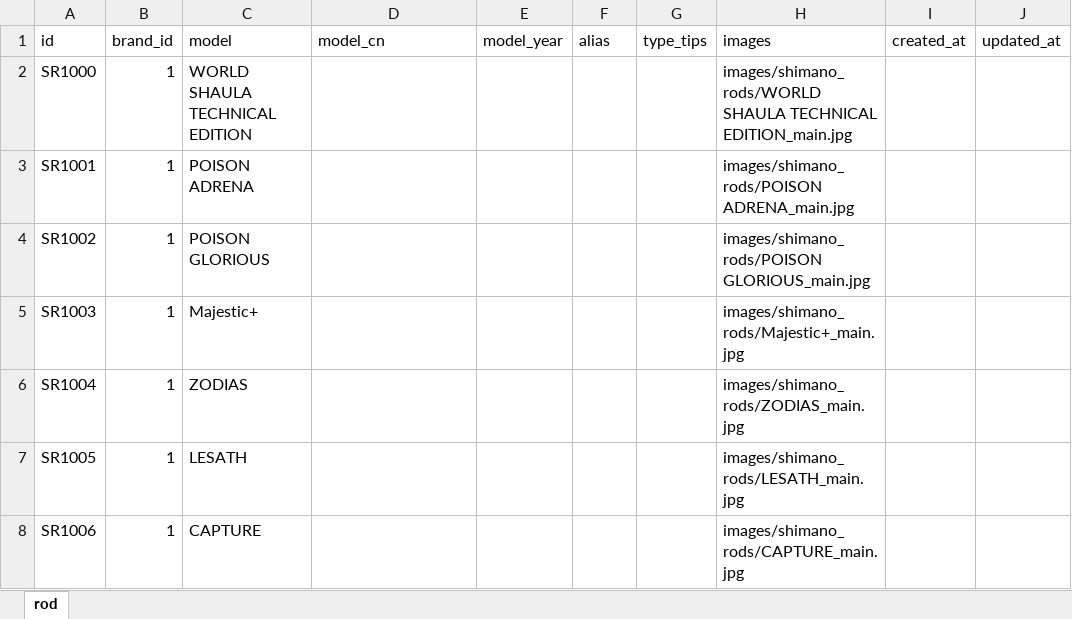
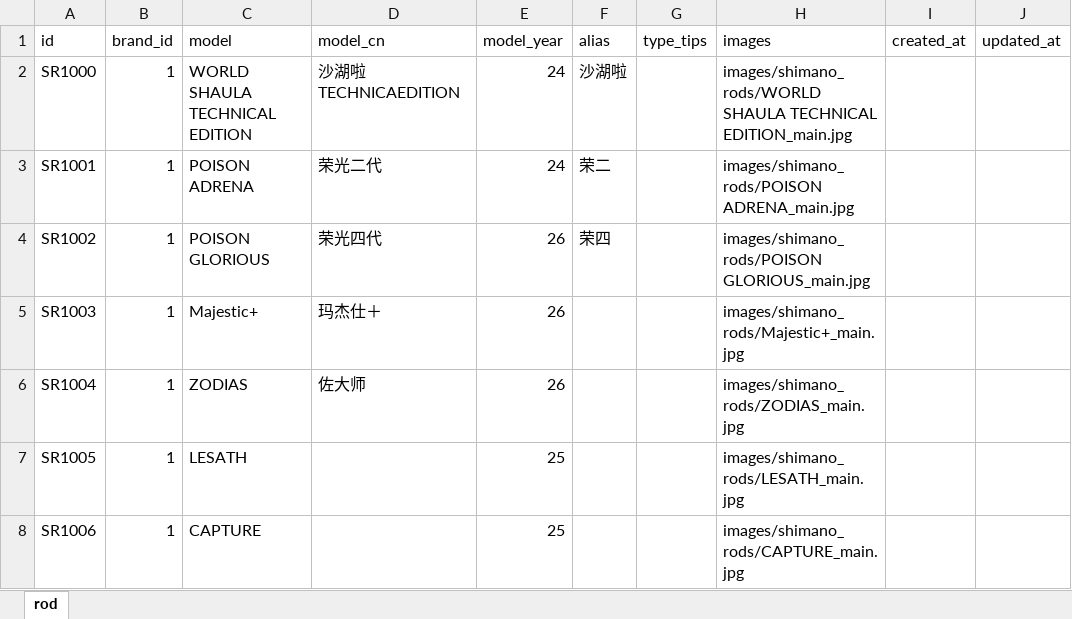
Before and after one commit to Dmaozhua/GearSage, an Excel workbook: GearSage-client/rate/excel/rod.xlsx, sheet rod, drawn as a sheet; only a part is shown; values as stored, in another font and other column widths than the file's, no borders; the diff covers the shown part only; the diff names each change by its address in the sheet, - before the commit and + after, or states it on an @@ line.

```diff
--- a/GearSage-client/rate/excel/rod.xlsx (sheet rod)
+++ b/GearSage-client/rate/excel/rod.xlsx (sheet rod)
-D2 (model_cn): (empty)
+D2 (model_cn): 沙湖啦 TECHNICAEDITION
-E2:E3 (model_year): (empty)
+E2:E3 (model_year): 24
-F2 (alias): (empty)
+F2 (alias): 沙湖啦
-D3 (model_cn): (empty)
+D3 (model_cn): 荣光二代
-F3 (alias): (empty)
+F3 (alias): 荣二
-D4 (model_cn): (empty)
+D4 (model_cn): 荣光四代
-E4:E6 (model_year): (empty)
+E4:E6 (model_year): 26
-F4 (alias): (empty)
+F4 (alias): 荣四
-D5 (model_cn): (empty)
+D5 (model_cn): 玛杰仕＋
-D6 (model_cn): (empty)
+D6 (model_cn): 佐大师
-E7:E8 (model_year): (empty)
+E7:E8 (model_year): 25
```
Also changed, not shown: 66 edited cells elsewhere in this sheet, 2 other files.
